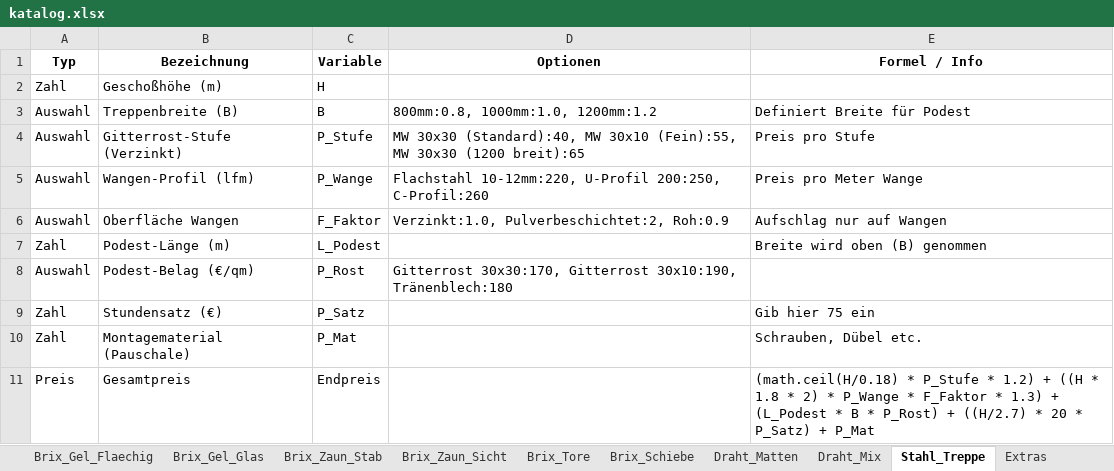
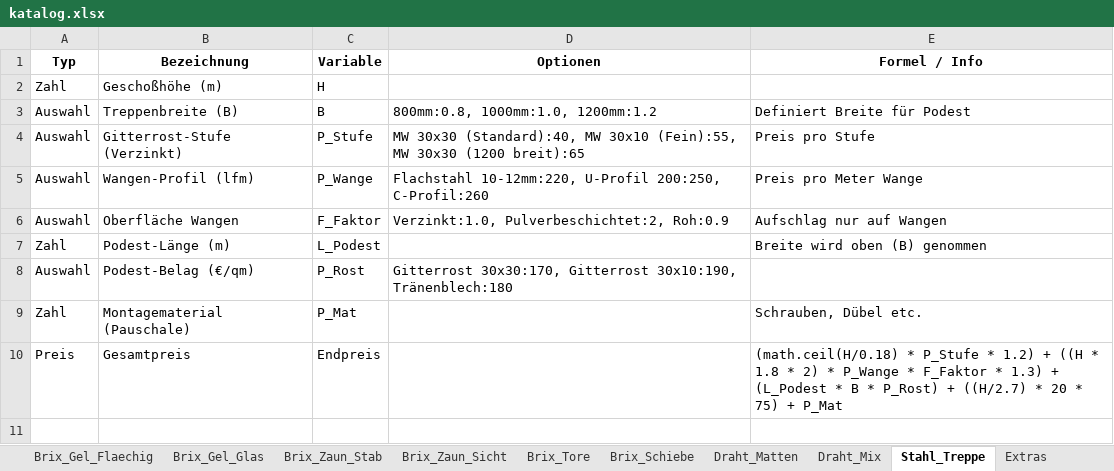
Before and after one commit to meingassnermatthias-eng/BrixKalkGel-nder, an Excel workbook: katalog.xlsx, sheet Stahl_Treppe, drawn as a sheet; values as stored, in another font and other column widths than the file's, no borders; removed rows and columns are numbered as before the commit, all else as after; the diff names each change by its address in the sheet, - before the commit and + after, or states it on an @@ line.

Commit message:
Add files via upload

```diff
--- a/katalog.xlsx (sheet Stahl_Treppe)
+++ b/katalog.xlsx (sheet Stahl_Treppe)
-row 9: Zahl | Stundensatz (€) | P_Satz |  | Gib hier 75 ein
-E10 (Formel / Info): …20 * P_Satz) + P_Mat
+E10 (Formel / Info): …20 * 75) + P_Mat
```
